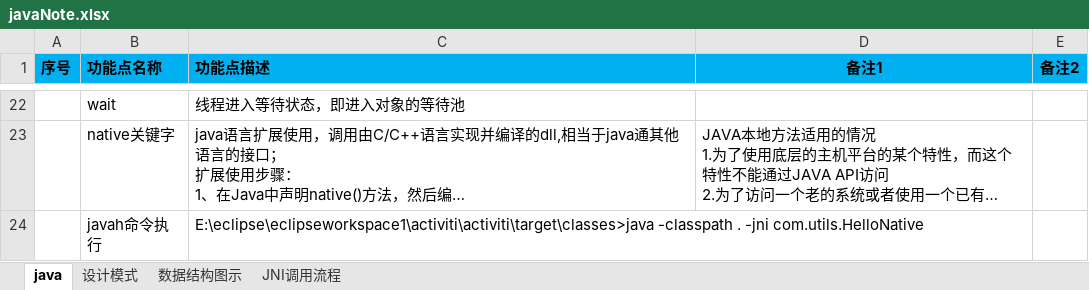
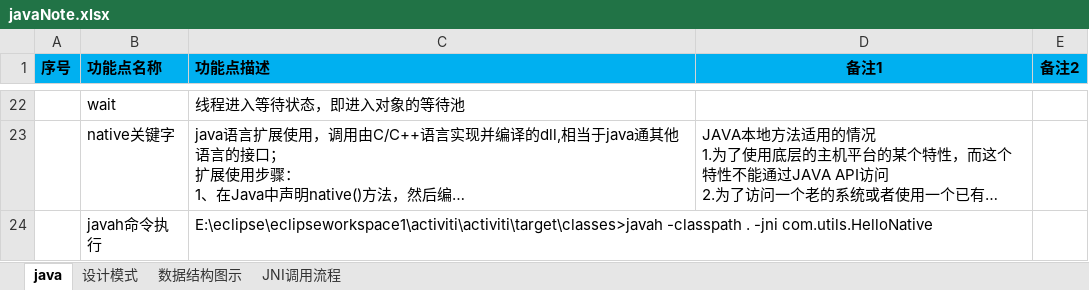
Before and after one commit to shangpengyang/technical-information, an Excel workbook: java/javaNote.xlsx, sheet java, drawn as a sheet; only a part is shown, gaps mark what is left out; long unchanged cells end in …; values as stored, in another font and other column widths than the file's, no borders; the diff names each change by its address in the sheet, - before the commit and + after, or states it on an @@ line.

```diff
--- a/java/javaNote.xlsx (sheet java)
+++ b/java/javaNote.xlsx (sheet java)
-C24 (功能点描述): E:\eclipse\eclipseworkspace1\activiti\activiti\target\classes>java -classpath .…
+C24 (功能点描述): E:\eclipse\eclipseworkspace1\activiti\activiti\target\classes>javah -classpath .…
```
Also changed, not shown: sheet 设计模式, plan/DailyPlan.xlsx.
